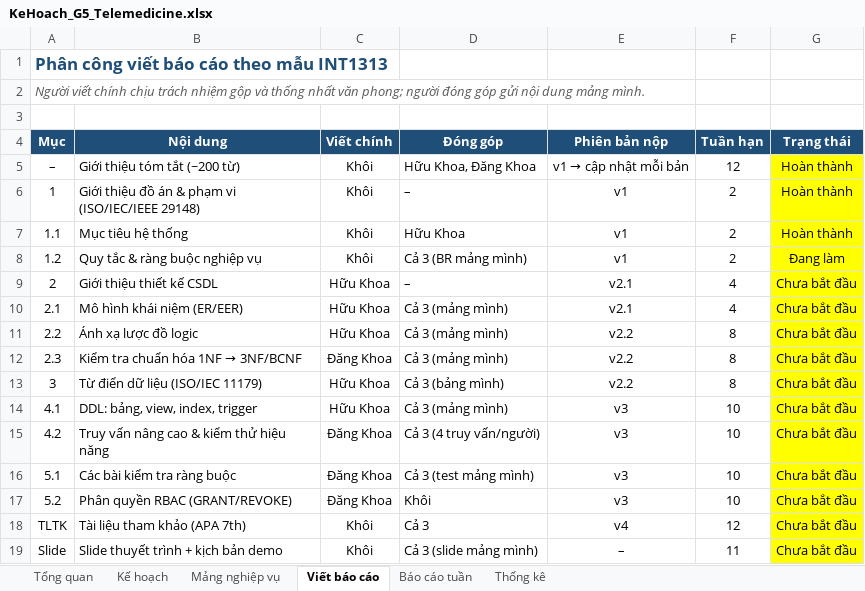
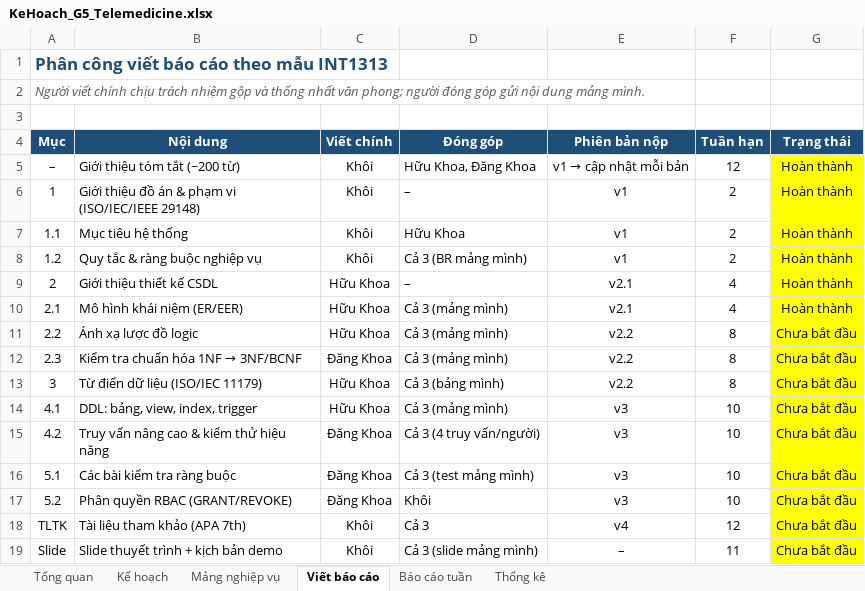
Before and after one commit to khoiln218/telemedicine, an Excel workbook: docs/KeHoach_G5_Telemedicine.xlsx, sheet Viết báo cáo, drawn as a sheet; values as stored, in another font and other column widths than the file's, no borders; the diff names each change by its address in the sheet, - before the commit and + after, or states it on an @@ line.

```diff
--- a/docs/KeHoach_G5_Telemedicine.xlsx (sheet Viết báo cáo)
+++ b/docs/KeHoach_G5_Telemedicine.xlsx (sheet Viết báo cáo)
-G8 (Trạng thái): Đang làm
+G8 (Trạng thái): Hoàn thành
-G9:G10 (Trạng thái): Chưa bắt đầu
+G9:G10 (Trạng thái): Hoàn thành
```
Also changed, not shown: sheet Kế hoạch, sheet Thống kê, sheet Mảng nghiệp vụ, sheet Báo cáo tuần, 2 other files.
